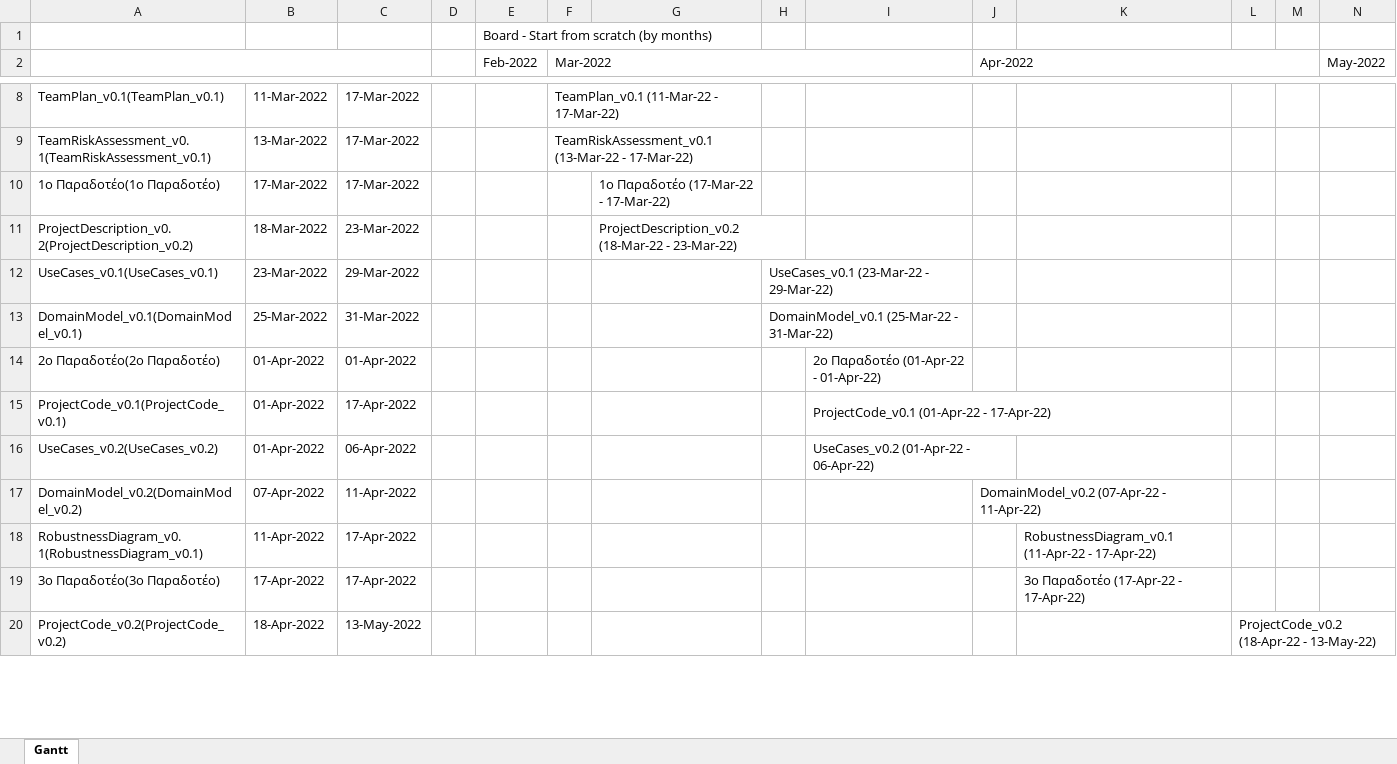
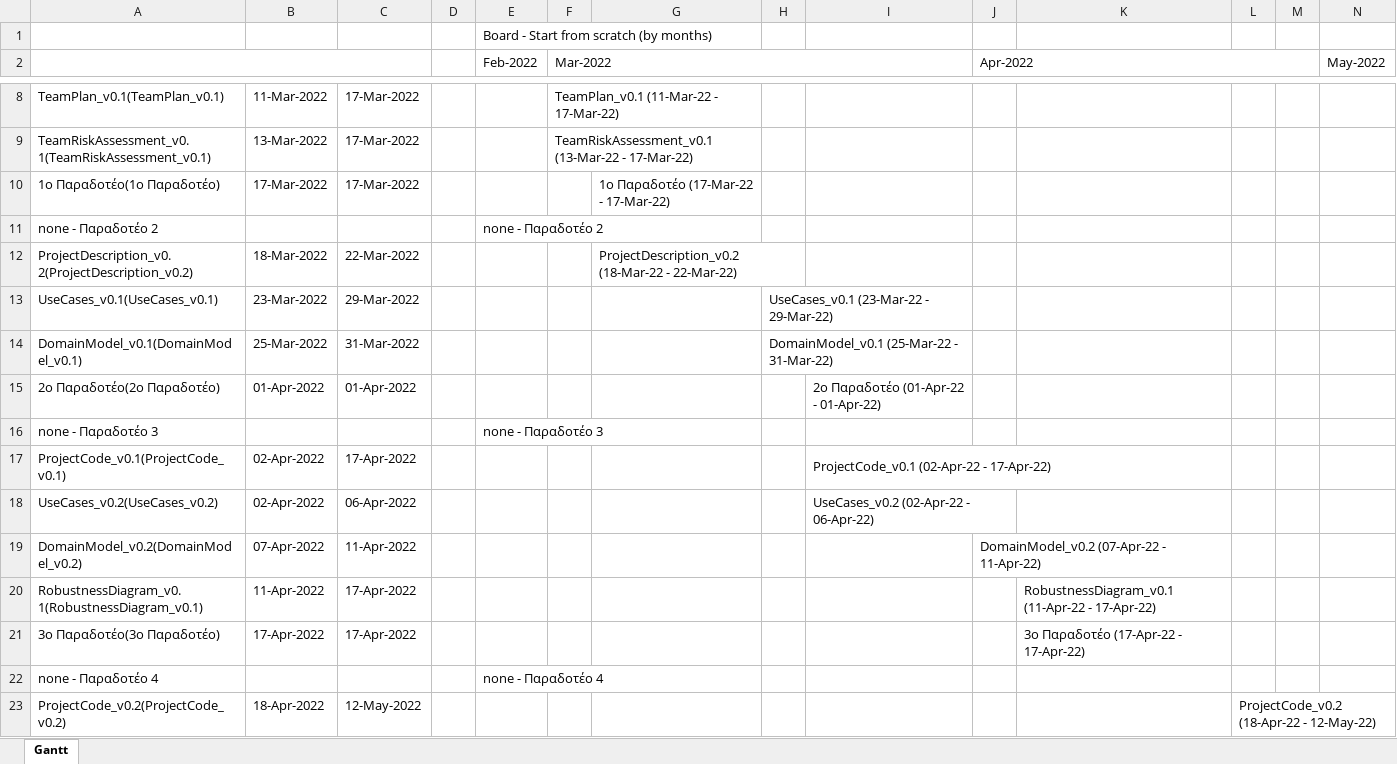
Before and after one commit to elenitasoka/UpSmartLib, an Excel workbook: TeamPlan_v0.1/Gantt chart/Team planning Gantt chart.xlsx, sheet Gantt, drawn as a sheet; only a part is shown, gaps mark what is left out; values as stored, in another font and other column widths than the file's, no cell formats; addresses are those after the commit; rows hold the shown columns only; the diff covers the shown part only; the diff names each change by its address in the sheet, - before the commit and + after, or states it on an @@ line.

Commit message:
gantt update

```diff
--- a/TeamPlan_v0.1/Gantt chart/Team planning Gantt chart.xlsx (sheet Gantt)
+++ b/TeamPlan_v0.1/Gantt chart/Team planning Gantt chart.xlsx (sheet Gantt)
+row 11: none - Παραδοτέο 2 |  |  |  | none - Παραδοτέο 2
-C12: 23-Mar-2022
+C12: 22-Mar-2022
-G12: …(18-Mar-22 - 23-Mar-22)
+G12: …(18-Mar-22 - 22-Mar-22)
+row 16: none - Παραδοτέο 3 |  |  |  | none - Παραδοτέο 3
-B17:B18: 01-Apr-2022
+B17:B18: 02-Apr-2022
-I17: ProjectCode_v0.1 (01-Apr-22 - 17-Apr-22)
+I17: ProjectCode_v0.1 (02-Apr-22 - 17-Apr-22)
-I18: UseCases_v0.2 (01-Apr-22 - 06-Apr-22)
+I18: UseCases_v0.2 (02-Apr-22 - 06-Apr-22)
+row 22: none - Παραδοτέο 4 |  |  |  | none - Παραδοτέο 4
-C23: 13-May-2022
+C23: 12-May-2022
-L23: ProjectCode_v0.2 (18-Apr-22 - 13-May-22)
+L23: ProjectCode_v0.2 (18-Apr-22 - 12-May-22)
```
Also changed, not shown: 3 added rows, 1 removed row, 19 edited cells and merged cells elsewhere in this sheet, cell formats, 6 other files.
